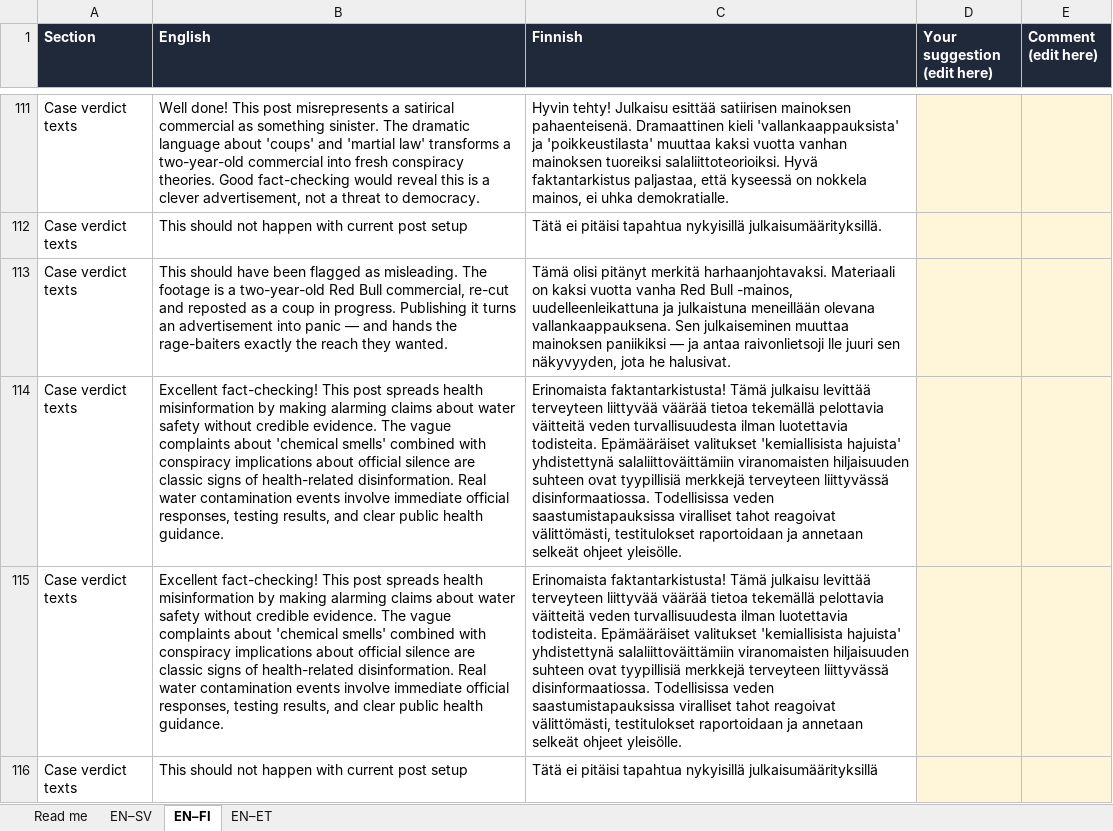
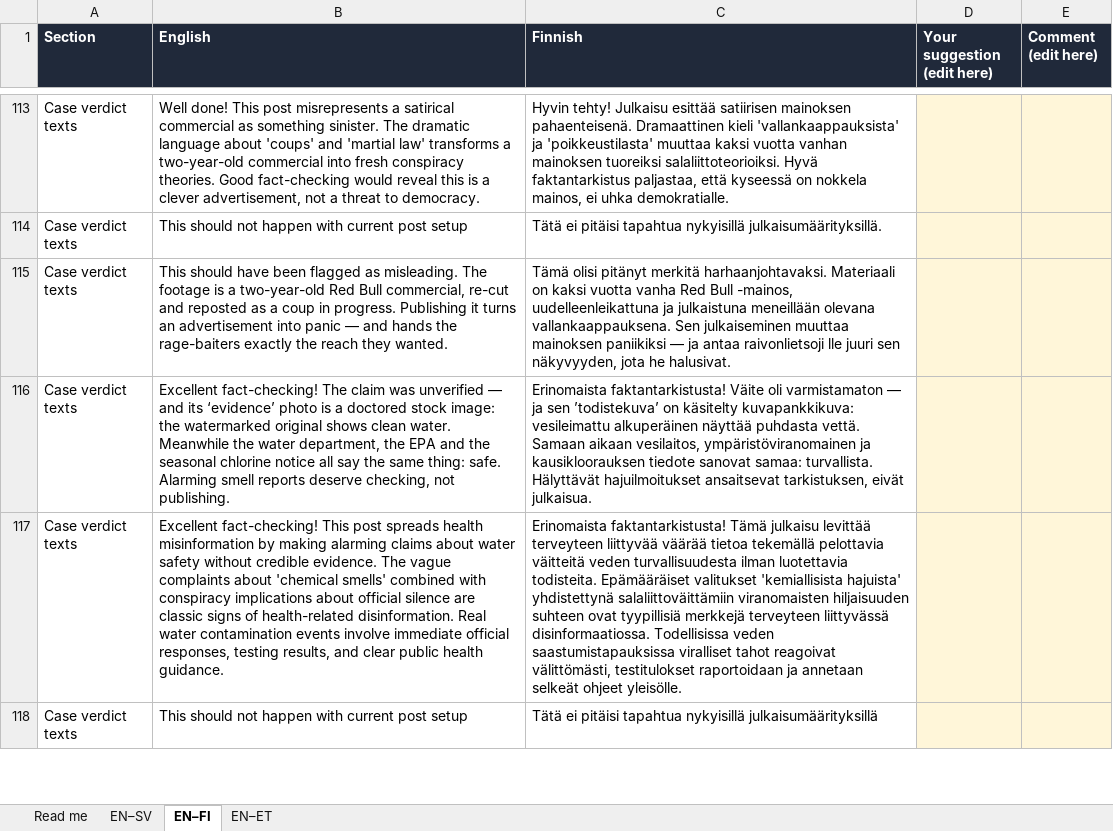
Before and after one commit to StevenBachelder/dove-city-newsroom-1, an Excel workbook: CityNews_language_review.xlsx, sheet EN–FI, drawn as a sheet; only a part is shown, gaps mark what is left out; values as stored, in another font and other column widths than the file's, no borders; removed rows and columns are numbered as before the commit, all else as after; the diff covers the shown part only; the diff names each change by its address in the sheet, - before the commit and + after, or states it on an @@ line.

Commit message:
cleaning up the dirty water mission

```diff
--- a/CityNews_language_review.xlsx (sheet EN–FI)
+++ b/CityNews_language_review.xlsx (sheet EN–FI)
+row 116: Case verdict texts | Excellent fact-checking! The claim was unverified — and its ‘evidence’ photo is a doctored stock image: the watermarked original shows clean water. Meanwhile the water department, the EPA and the seasonal chlorine notice all say the same thing: safe. Alarming smell reports deserve checking, not publishing. | Erinomaista faktantarkistusta! Väite oli varmistamaton — ja sen ’todistekuva’ on käsitelty kuvapankkikuva: vesileimattu alkuperäinen näyttää puhdasta vettä. Samaan aikaan vesilaitos, ympäristöviranomainen ja kausikloorauksen tiedote sanovat samaa: turvallista. Hälyttävät hajuilmoitukset ansaitsevat tarkistuksen, eivät julkaisua.
-row 115: Case verdict texts | Excellent fact-checking! This post spreads health misinformation by making alarming claims about water safety without credible evidence. The vague complaints about 'chemical smells' combined with conspiracy implications about official silence are classic signs of health-related disinformation. Real water contamination events involve immediate official responses, testing results, and clear public health guidance. | Erinomaista faktantarkistusta! Tämä julkaisu levittää terveyteen liittyvää väärää tietoa tekemällä pelottavia väitteitä veden turvallisuudesta ilman luotettavia todisteita. Epämääräiset valitukset 'kemiallisista hajuista' yhdistettynä salaliittoväittämiin viranomaisten hiljaisuuden suhteen ovat tyypillisiä merkkejä terveyteen liittyvässä disinformaatiossa. Todellisissa veden saastumistapauksissa viralliset tahot reagoivat välittömästi, testitulokset raportoidaan ja annetaan selkeät ohjeet yleisölle.
```
Also changed, not shown: 10 added rows and 18 edited cells elsewhere in this sheet, sheet EN–ET, sheet EN–SV, 2 other files.
